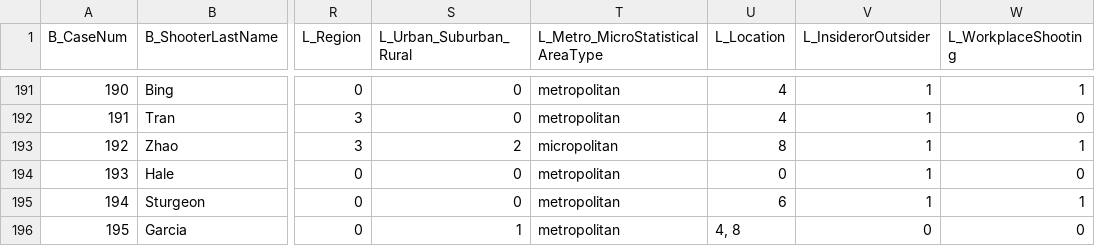
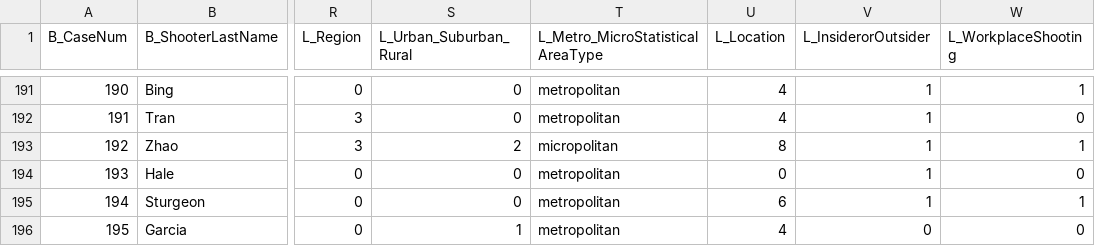
Before and after one commit to KHarke/mass_shootings, a CSV file: Full_Database_VarCatHeaders.csv, drawn as a sheet; only a part is shown, gaps mark what is left out; the diff names each change by its address in the sheet, - before the commit and + after, or states it on an @@ line.

Commit message:
Some of the data cleaning steps.

```diff
--- a/Full_Database_VarCatHeaders.csv
+++ b/Full_Database_VarCatHeaders.csv
-U196 (L_Location): 4, 8
+U196 (L_Location): 4
```
Also changed, not shown: 4 other files.
